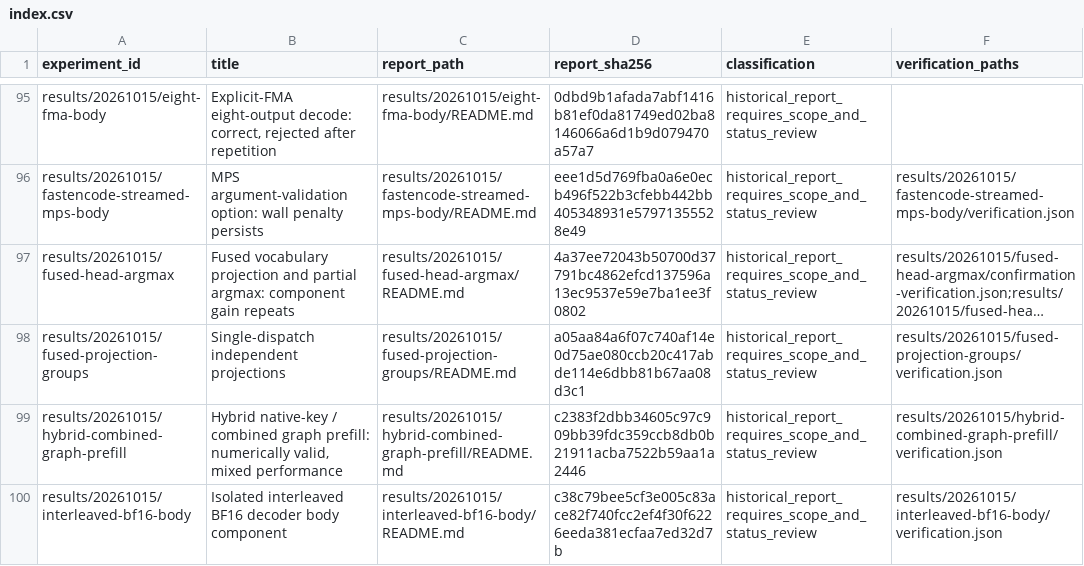
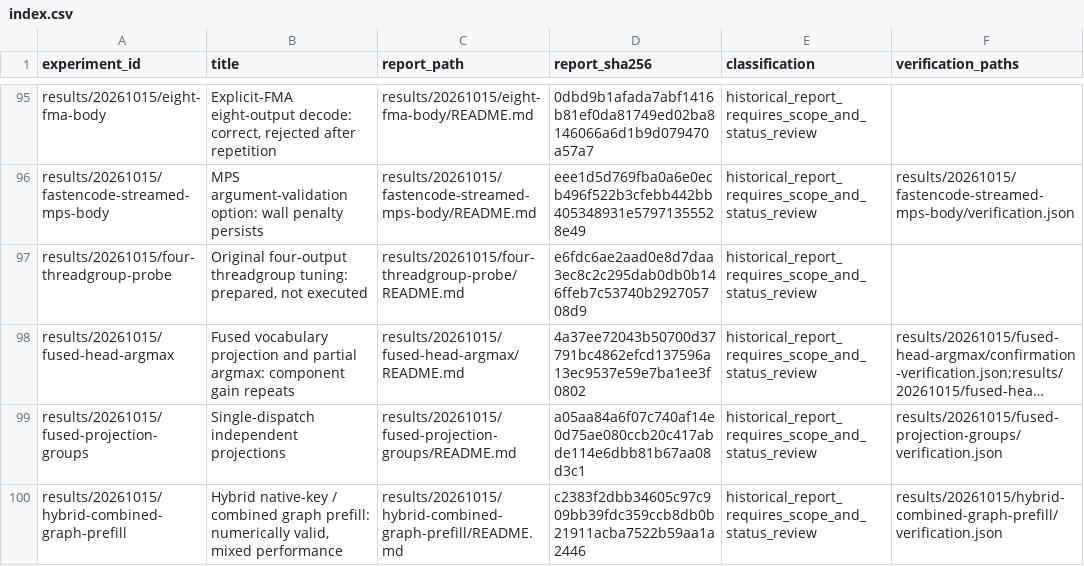
Before and after one commit to CantorAI/Garnet, a CSV file: docs/research/metal-method-evidence/index.csv, drawn as a sheet; only a part is shown, gaps mark what is left out; the shorter side is filled out with more unchanged rows; long unchanged cells end in …; the diff names each change by its address in the sheet, - before the commit and + after, or states it on an @@ line.

Commit message:
Predeclare same-pipeline four-output scheduling probe and frozen audit

```diff
--- a/docs/research/metal-method-evidence/index.csv
+++ b/docs/research/metal-method-evidence/index.csv
+row 97: results/20261015/four-threadgroup-probe | Original four-output threadgroup tuning: prepared, not executed | results/20261015/four-threadgroup-probe/README.md | e6fdc6ae2aad0e8d7daa3ec8c2c295dab0db0b146ffeb7c53740b292705708d9 | historical_report_requires_scope_and_status_review
```
Also changed, not shown: 13 other files.
